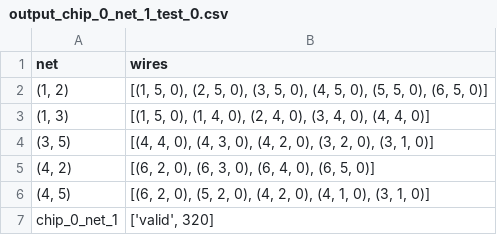
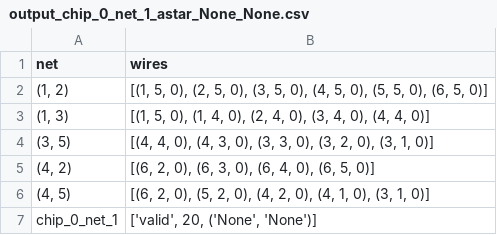
Before and after one commit to Amy13977784/Chip-Champs, a CSV file: output/output_chip_0_net_1_astar_None_None.csv (was output/output_chip_0_net_1_test_0.csv), drawn as a sheet.

```diff
--- a/output/output_chip_0_net_1_test_0.csv
+++ b/output/output_chip_0_net_1_astar_None_None.csv
@@ -3,5 +3,5 @@ net,wires
 "(1, 3)","[(1, 5, 0), (1, 4, 0), (2, 4, 0), (3, 4, 0), (4, 4, 0)]"
-"(3, 5)","[(4, 4, 0), (4, 3, 0), (4, 2, 0), (3, 2, 0), (3, 1, 0)]"
+"(3, 5)","[(4, 4, 0), (4, 3, 0), (3, 3, 0), (3, 2, 0), (3, 1, 0)]"
 "(4, 2)","[(6, 2, 0), (6, 3, 0), (6, 4, 0), (6, 5, 0)]"
 "(4, 5)","[(6, 2, 0), (5, 2, 0), (4, 2, 0), (4, 1, 0), (3, 1, 0)]"
-chip_0_net_1,"['valid', 320]"
+chip_0_net_1,"['valid', 20, ('None', 'None')]"
```
Also changed, not shown: output/output_chip_0_net_1_astar_layers_gates.csv, 43 other files.
